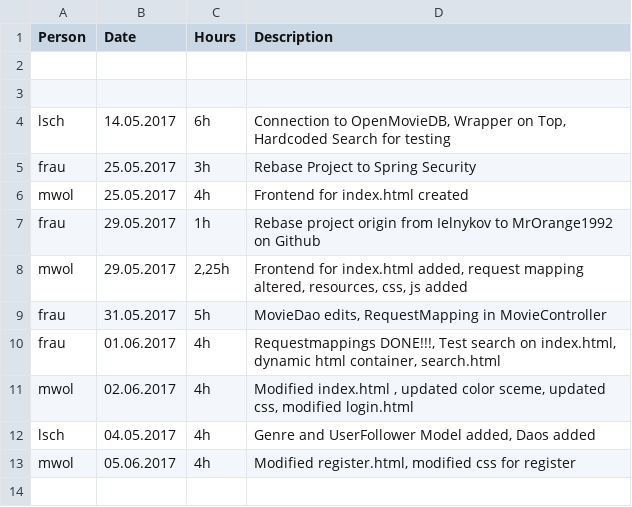
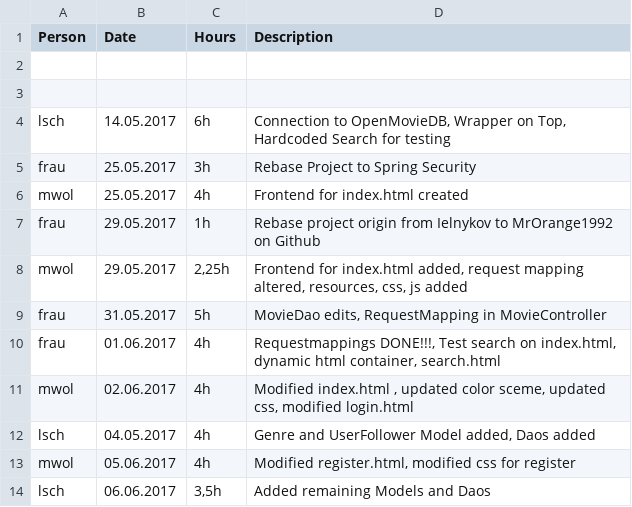
Before and after one commit to MrOrange1992/oreely, a CSV file: timesheet.csv, drawn as a sheet.

```diff
--- a/timesheet.csv
+++ b/timesheet.csv
@@ -13 +13,2 @@ lsch;04.05.2017;4h;Genre and UserFollower Model added, Daos added
 mwol;05.06.2017;4h;Modified register.html, modified css for register
+lsch;06.06.2017;3,5h;Added remaining Models and Daos
```
Also changed, not shown: 4 other files.
